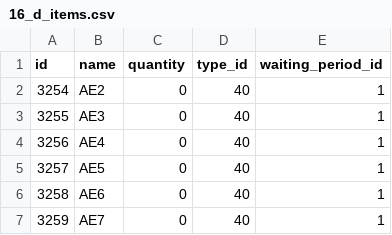
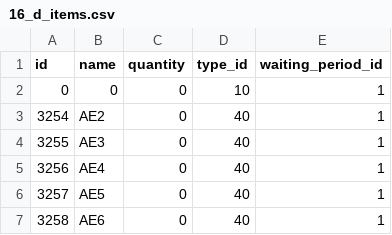
Before and after one commit to ivansenokosov/csv2pg, a CSV file: data/16_d_items.csv, drawn as a sheet; only a part is shown; the shorter side is filled out with more unchanged rows; the diff names each change by its address in the sheet, - before the commit and + after, or states it on an @@ line.

```diff
--- a/data/16_d_items.csv
+++ b/data/16_d_items.csv
+row 2: 0 | 0 | 0 | 10 | 1
```
Also changed, not shown: 10 other files.
